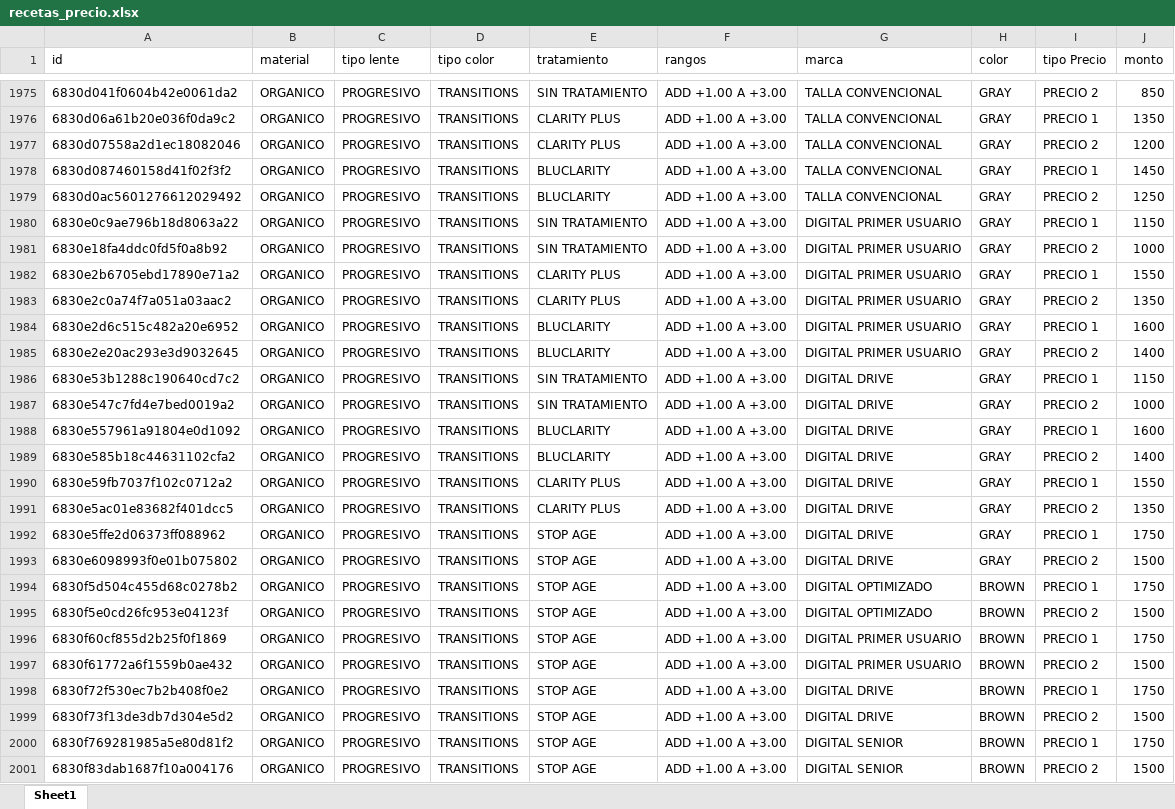
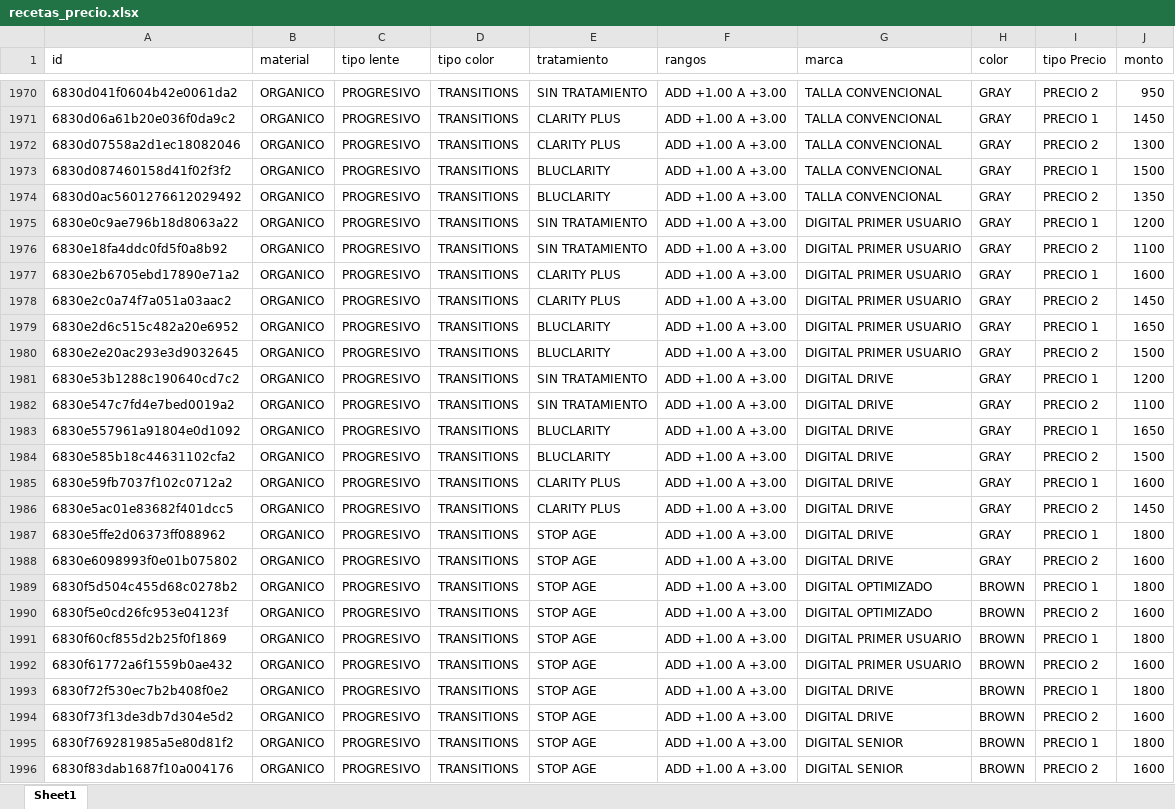
Before and after one commit to juanCarlosChocllu/descargas, an Excel workbook: recetas_precio.xlsx, sheet Sheet1, drawn as a sheet; only a part is shown, gaps mark what is left out; values as stored, in another font and other column widths than the file's, no borders; addresses are those after the commit; the diff covers the shown part only; the diff names each change by its address in the sheet, - before the commit and + after, or states it on an @@ line.

```diff
--- a/recetas_precio.xlsx (sheet Sheet1)
+++ b/recetas_precio.xlsx (sheet Sheet1)
-J1970 (monto): 850
+J1970 (monto): 950
-J1971 (monto): 1350
+J1971 (monto): 1450
-J1972 (monto): 1200
+J1972 (monto): 1300
-J1973 (monto): 1450
+J1973 (monto): 1500
-J1974 (monto): 1250
+J1974 (monto): 1350
-J1975 (monto): 1150
+J1975 (monto): 1200
-J1976 (monto): 1000
+J1976 (monto): 1100
-J1977 (monto): 1550
+J1977 (monto): 1600
-J1978 (monto): 1350
+J1978 (monto): 1450
-J1979 (monto): 1600
+J1979 (monto): 1650
-J1980 (monto): 1400
+J1980 (monto): 1500
-J1981 (monto): 1150
+J1981 (monto): 1200
-J1982 (monto): 1000
+J1982 (monto): 1100
-J1983 (monto): 1600
+J1983 (monto): 1650
-J1984 (monto): 1400
+J1984 (monto): 1500
-J1985 (monto): 1550
+J1985 (monto): 1600
-J1986 (monto): 1350
+J1986 (monto): 1450
-J1987 (monto): 1750
+J1987 (monto): 1800
-J1988 (monto): 1500
+J1988 (monto): 1600
-J1989 (monto): 1750
+J1989 (monto): 1800
-J1990 (monto): 1500
+J1990 (monto): 1600
-J1991 (monto): 1750
+J1991 (monto): 1800
-J1992 (monto): 1500
+J1992 (monto): 1600
-J1993 (monto): 1750
+J1993 (monto): 1800
-J1994 (monto): 1500
+J1994 (monto): 1600
-J1995 (monto): 1750
+J1995 (monto): 1800
-J1996 (monto): 1500
+J1996 (monto): 1600
```
Also changed, not shown: 18 added rows, 7 removed rows and 1215 edited cells elsewhere in this sheet, 4 other files.
